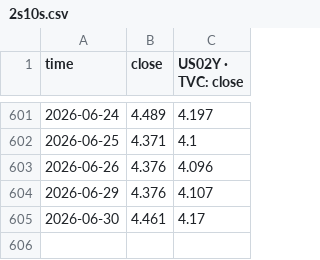
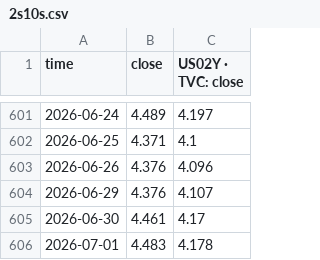
Before and after one commit to slowqqwin-beep/liquidity-monitor, a CSV file: 2s10s.csv, drawn as a sheet; only a part is shown, gaps mark what is left out; the diff names each change by its address in the sheet, - before the commit and + after, or states it on an @@ line.

```diff
--- a/2s10s.csv
+++ b/2s10s.csv
+row 606: 2026-07-01 | 4.483 | 4.178
```
Also changed, not shown: data/macro_backtest/input/sr3_curve_features.csv, data/real_yield_nowcast_history.csv, 14 other files.
